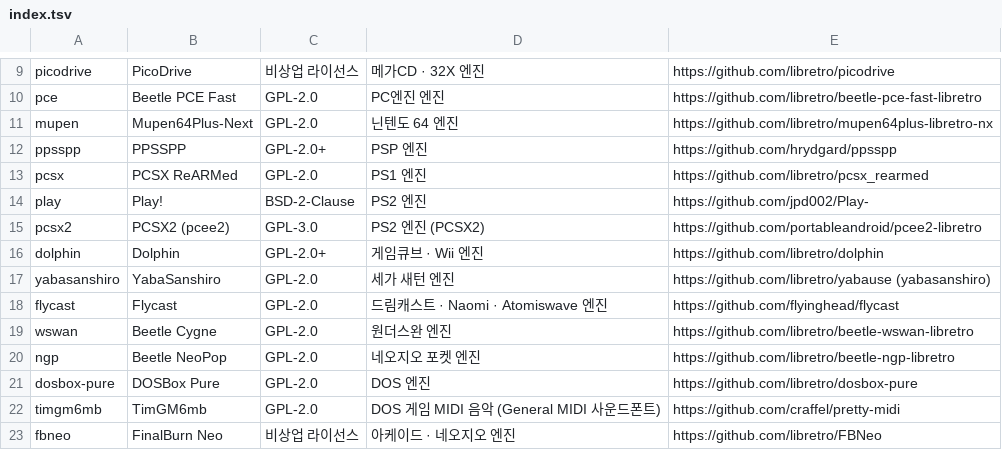
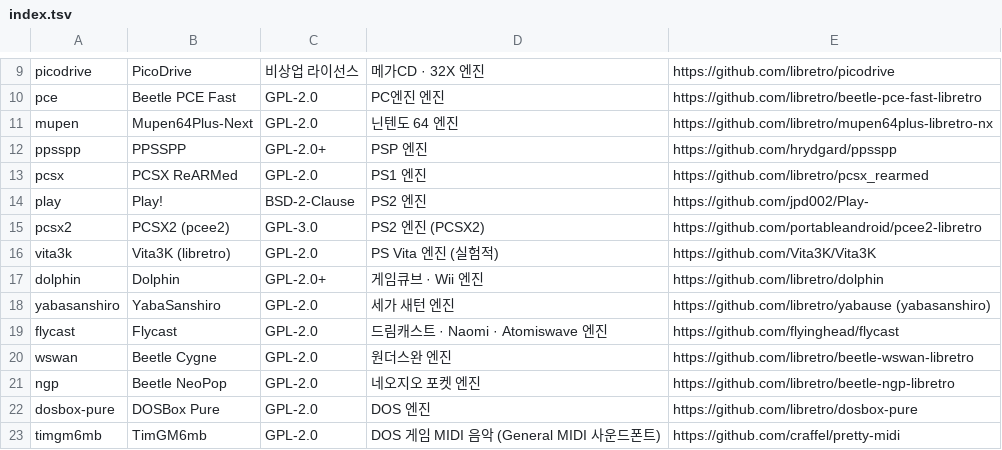
Before and after one commit to jjongjjongs/Mini-Emulator, a TSV file: app/src/main/assets/licenses/index.tsv, drawn as a sheet; only a part is shown, gaps mark what is left out; the shorter side is filled out with more unchanged rows; the diff names each change by its address in the sheet, - before the commit and + after, or states it on an @@ line.

```diff
--- a/app/src/main/assets/licenses/index.tsv
+++ b/app/src/main/assets/licenses/index.tsv
+row 16: vita3k | Vita3K (libretro) | GPL-2.0 | PS Vita 엔진 (실험적) | https://github.com/Vita3K/Vita3K
```
Also changed, not shown: 10 other files.
